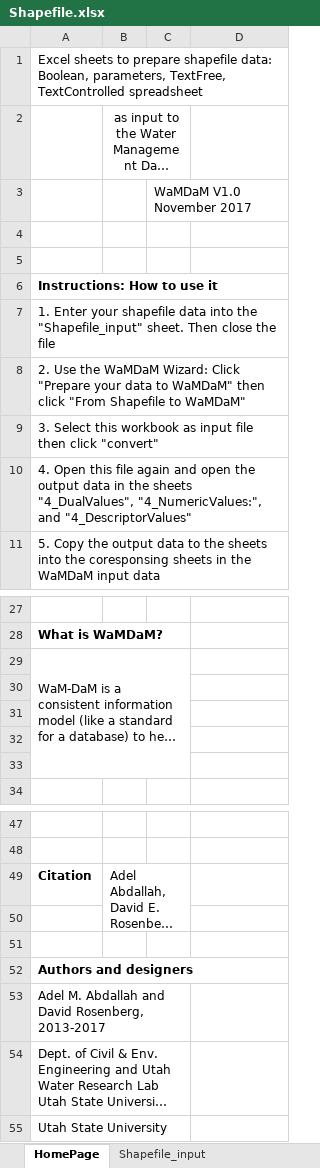
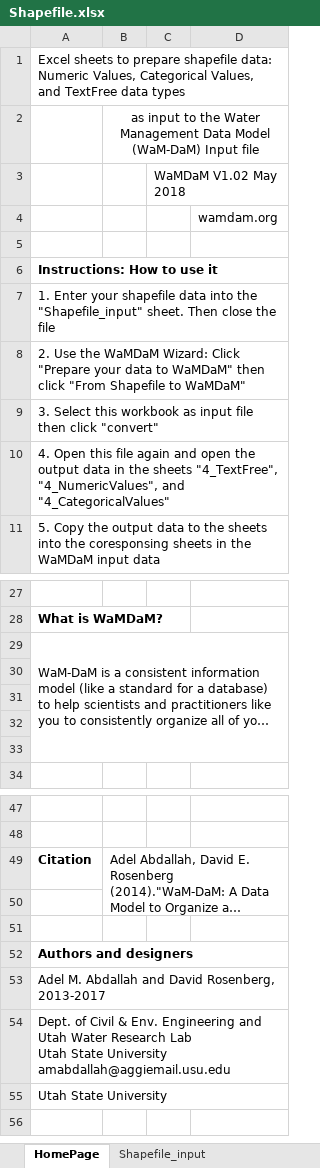
Before and after one commit to WamdamProject/WaMDaM_Wizard, an Excel workbook: WorkbookTemplates/Prepare_transform_data_templates/Shapefile.xlsx, sheet HomePage, drawn as a sheet; only a part is shown, gaps mark what is left out; long unchanged cells end in …; values as stored, in another font and other column widths than the file's, no borders; the diff names each change by its address in the sheet, - before the commit and + after, or states it on an @@ line.

```diff
--- a/WorkbookTemplates/Prepare_transform_data_templates/Shapefile.xlsx (sheet HomePage)
+++ b/WorkbookTemplates/Prepare_transform_data_templates/Shapefile.xlsx (sheet HomePage)
-A1: …shapefile data: Boolean, parameters, TextFree, TextControlled spreadsheet
+A1: …shapefile data: Numeric Values, Categorical Values, and TextFree data types
-B2:C2 merged
+B2:D2 merged
-C3: WaMDaM V1.0 November 2017
+C3: WaMDaM V1.02 May 2018
-D4: (empty)
+D4: wamdam.org
-A10: …the sheets "4_DualValues", "4_NumericValues:", and "4_DescriptorValues"
+A10: …the sheets "4_TextFree", "4_NumericValues", and "4_CategoricalValues"
-A29:C33 merged
+A29:D33 merged
-B49:C50 merged
+B49:D50 merged
-A53:C53 merged
+A53:D53 merged
-A54:C54 merged
+A54:D54 merged
-A55:C55 merged
+A55:D55 merged
```
Also changed, not shown: sheet 4_FreeText, sheet 4_DescriptorValues, sheet Copyright & License, other sheet tabs, WorkbookTemplates/Prepare_transform_data_templates/AllSeaosnalData_templates.xlsx, WorkbookTemplates/Prepare_transform_data_templates/Prepare_Pivot_TimeSeries_data.xlsx.
